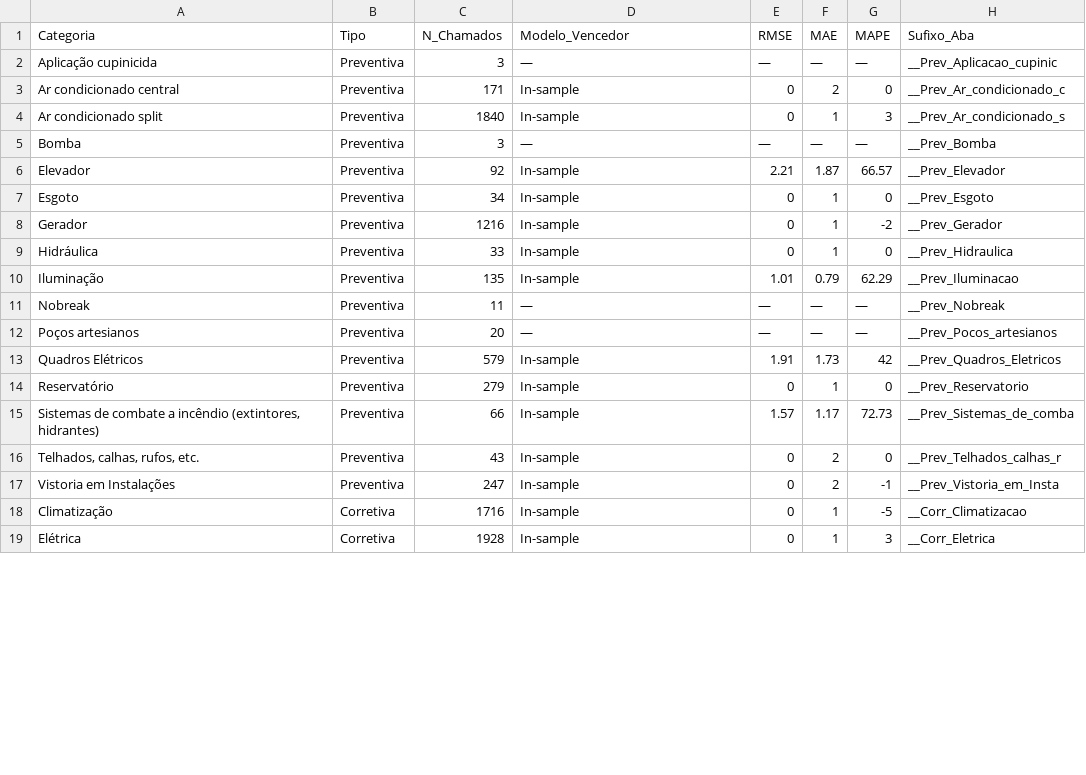
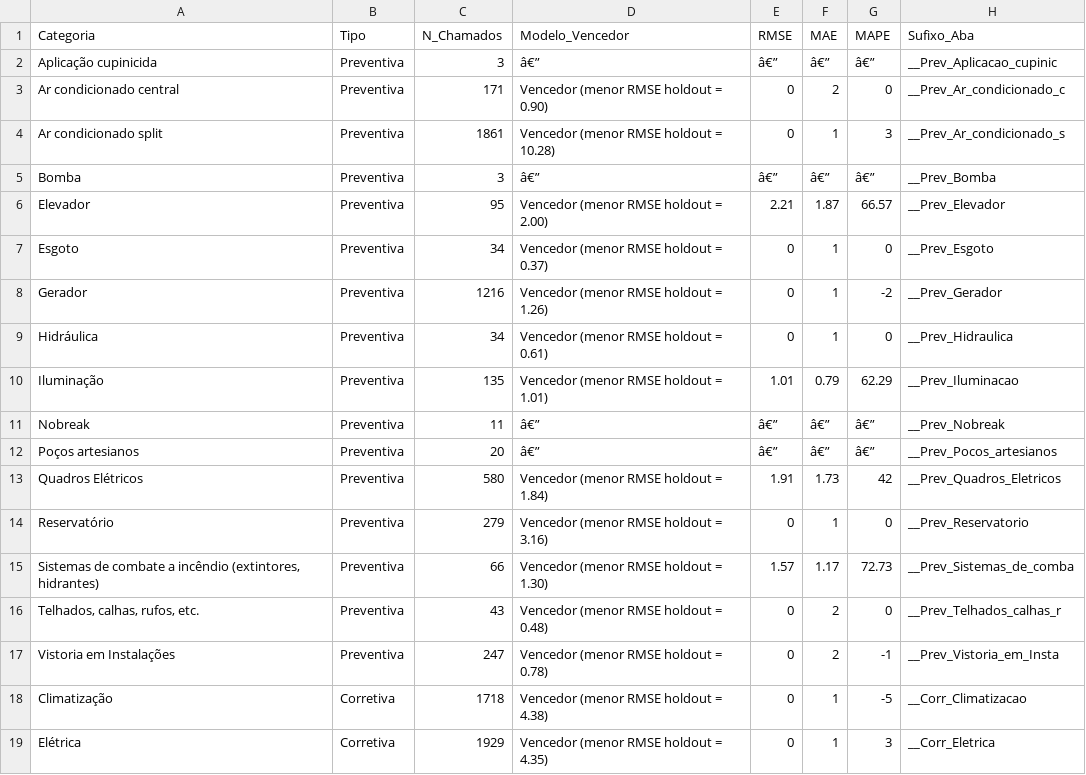
Before and after one commit to adinailson88/malha-previsao-chamados, a CSV file: dados_csv/previsao_por_categoria.csv, drawn as a sheet; only a part is shown; the diff covers the shown part only.

```diff
--- a/dados_csv/previsao_por_categoria.csv
+++ b/dados_csv/previsao_por_categoria.csv
@@ -1,19 +1,19 @@
 Categoria,Tipo,N_Chamados,Modelo_Vencedor,RMSE,MAE,MAPE,Sufixo_Aba
-Aplicação cupinicida,Preventiva,3,—,—,—,—,__Prev_Aplicacao_cupinic
-Ar condicionado central,Preventiva,171,In-sample,0,2,0,__Prev_Ar_condicionado_c
-Ar condicionado split,Preventiva,1840,In-sample,0,1,3,__Prev_Ar_condicionado_s
-Bomba,Preventiva,3,—,—,—,—,__Prev_Bomba
-Elevador,Preventiva,92,In-sample,2.21,1.87,66.57,__Prev_Elevador
-Esgoto,Preventiva,34,In-sample,0,1,0,__Prev_Esgoto
-Gerador,Preventiva,1216,In-sample,0,1,-2,__Prev_Gerador
-Hidráulica,Preventiva,33,In-sample,0,1,0,__Prev_Hidraulica
-Iluminação,Preventiva,135,In-sample,1.01,0.79,62.29,__Prev_Iluminacao
-Nobreak,Preventiva,11,—,—,—,—,__Prev_Nobreak
-Poços artesianos,Preventiva,20,—,—,—,—,__Prev_Pocos_artesianos
-Quadros Elétricos,Preventiva,579,In-sample,1.91,1.73,42,__Prev_Quadros_Eletricos
-Reservatório,Preventiva,279,In-sample,0,1,0,__Prev_Reservatorio
-"Sistemas de combate a incêndio (extintores, hidrantes)",Preventiva,66,In-sample,1.57,1.17,72.73,__Prev_Sistemas_de_comba
-"Telhados, calhas, rufos, etc.",Preventiva,43,In-sample,0,2,0,__Prev_Telhados_calhas_r
-Vistoria em Instalações,Preventiva,247,In-sample,0,2,-1,__Prev_Vistoria_em_Insta
-Climatização,Corretiva,1716,In-sample,0,1,-5,__Corr_Climatizacao
-Elétrica,Corretiva,1928,In-sample,0,1,3,__Corr_Eletrica
+Aplicação cupinicida,Preventiva,3,â€”,â€”,â€”,â€”,__Prev_Aplicacao_cupinic
+Ar condicionado central,Preventiva,171,Vencedor (menor RMSE holdout = 0.90),0,2,0,__Prev_Ar_condicionado_c
+Ar condicionado split,Preventiva,1861,Vencedor (menor RMSE holdout = 10.28),0,1,3,__Prev_Ar_condicionado_s
+Bomba,Preventiva,3,â€”,â€”,â€”,â€”,__Prev_Bomba
+Elevador,Preventiva,95,Vencedor (menor RMSE holdout = 2.00),2.21,1.87,66.57,__Prev_Elevador
+Esgoto,Preventiva,34,Vencedor (menor RMSE holdout = 0.37),0,1,0,__Prev_Esgoto
+Gerador,Preventiva,1216,Vencedor (menor RMSE holdout = 1.26),0,1,-2,__Prev_Gerador
+Hidráulica,Preventiva,34,Vencedor (menor RMSE holdout = 0.61),0,1,0,__Prev_Hidraulica
+Iluminação,Preventiva,135,Vencedor (menor RMSE holdout = 1.01),1.01,0.79,62.29,__Prev_Iluminacao
+Nobreak,Preventiva,11,â€”,â€”,â€”,â€”,__Prev_Nobreak
+Poços artesianos,Preventiva,20,â€”,â€”,â€”,â€”,__Prev_Pocos_artesianos
+Quadros Elétricos,Preventiva,580,Vencedor (menor RMSE holdout = 1.84),1.91,1.73,42,__Prev_Quadros_Eletricos
+Reservatório,Preventiva,279,Vencedor (menor RMSE holdout = 3.16),0,1,0,__Prev_Reservatorio
+"Sistemas de combate a incêndio (extintores, hidrantes)",Preventiva,66,Vencedor (menor RMSE holdout = 1.30),1.57,1.17,72.73,__Prev_Sistemas_de_comba
+"Telhados, calhas, rufos, etc.",Preventiva,43,Vencedor (menor RMSE holdout = 0.48),0,2,0,__Prev_Telhados_calhas_r
+Vistoria em Instalações,Preventiva,247,Vencedor (menor RMSE holdout = 0.78),0,2,-1,__Prev_Vistoria_em_Insta
+Climatização,Corretiva,1718,Vencedor (menor RMSE holdout = 4.38),0,1,-5,__Corr_Climatizacao
+Elétrica,Corretiva,1929,Vencedor (menor RMSE holdout = 4.35),0,1,3,__Corr_Eletrica
```
Also changed, not shown: 22 edited cells elsewhere in this file, dados_csv/contexto_sazonal.csv, dados_csv/previsao_crps_multicriterio.csv, 18 other files.
